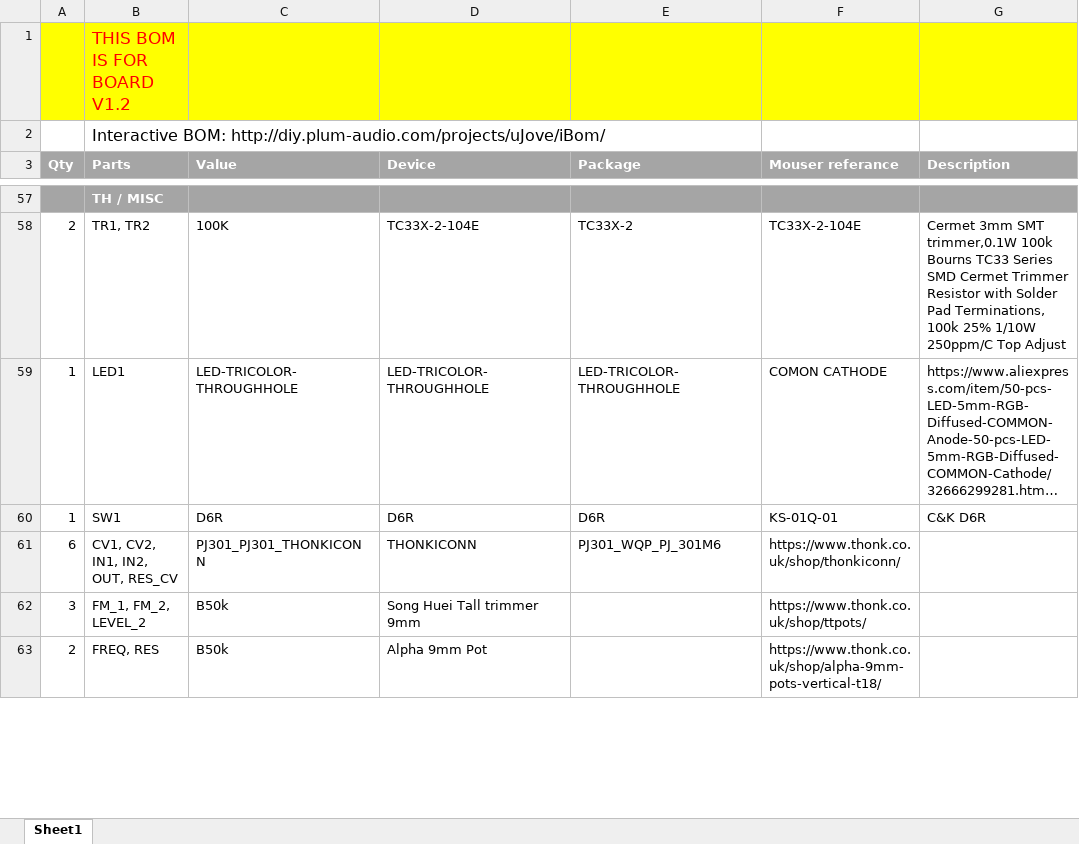
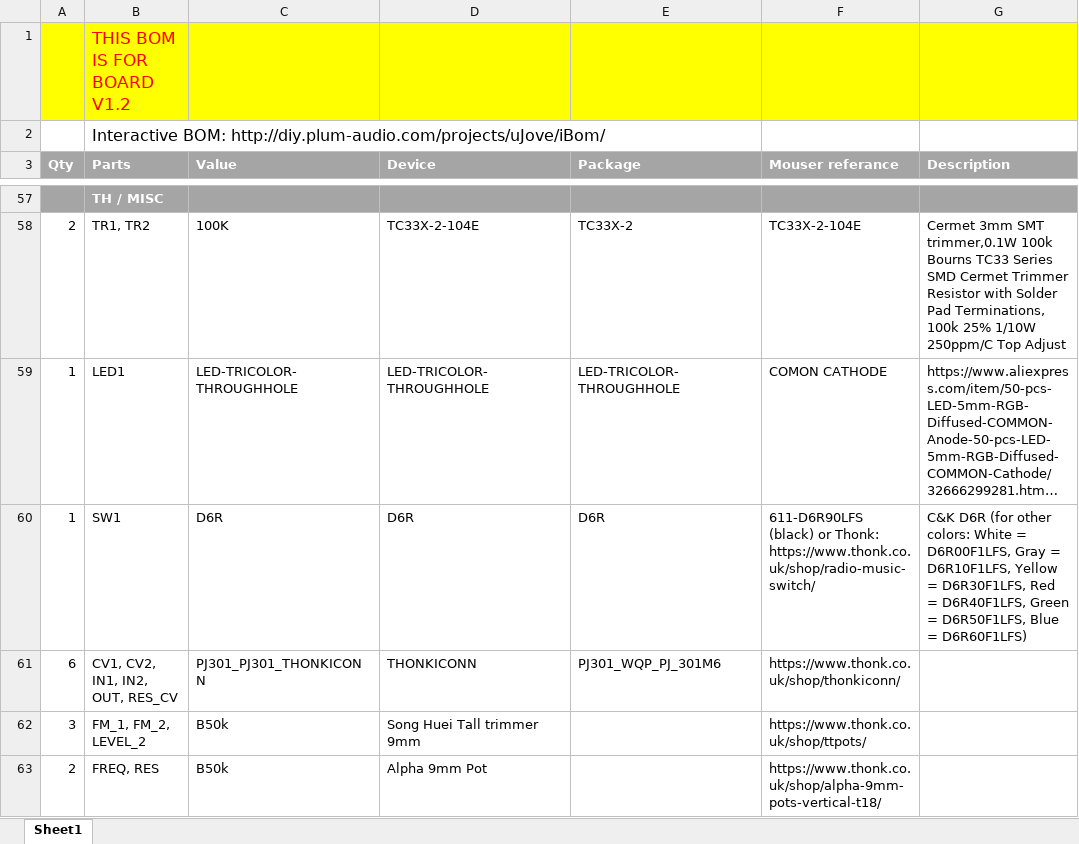
Before and after one commit to Shayshez/uJOVE, an Excel workbook: uJOVE-BOM.xlsx, sheet Sheet1, drawn as a sheet; only a part is shown, gaps mark what is left out; long unchanged cells end in …; values as stored, in another font and other column widths than the file's, no borders; the diff names each change by its address in the sheet, - before the commit and + after, or states it on an @@ line.

Commit message:
Add files via upload

```diff
--- a/uJOVE-BOM.xlsx (sheet Sheet1)
+++ b/uJOVE-BOM.xlsx (sheet Sheet1)
-F60 (Mouser referance): KS-01Q-01
+F60 (Mouser referance): 611-D6R90LFS (black) or Thonk: https://www.thonk.co.uk/shop/radio-music-switch/
-G60 (Description): C&K D6R
+G60 (Description): C&K D6R (for other colors: White = D6R00F1LFS, Gray = D6R10F1LFS, Yellow = D6R30F1LFS, Red = D6R40F1LFS, Green = D6R50F1LFS, Blue = D6R60F1LFS)
```
